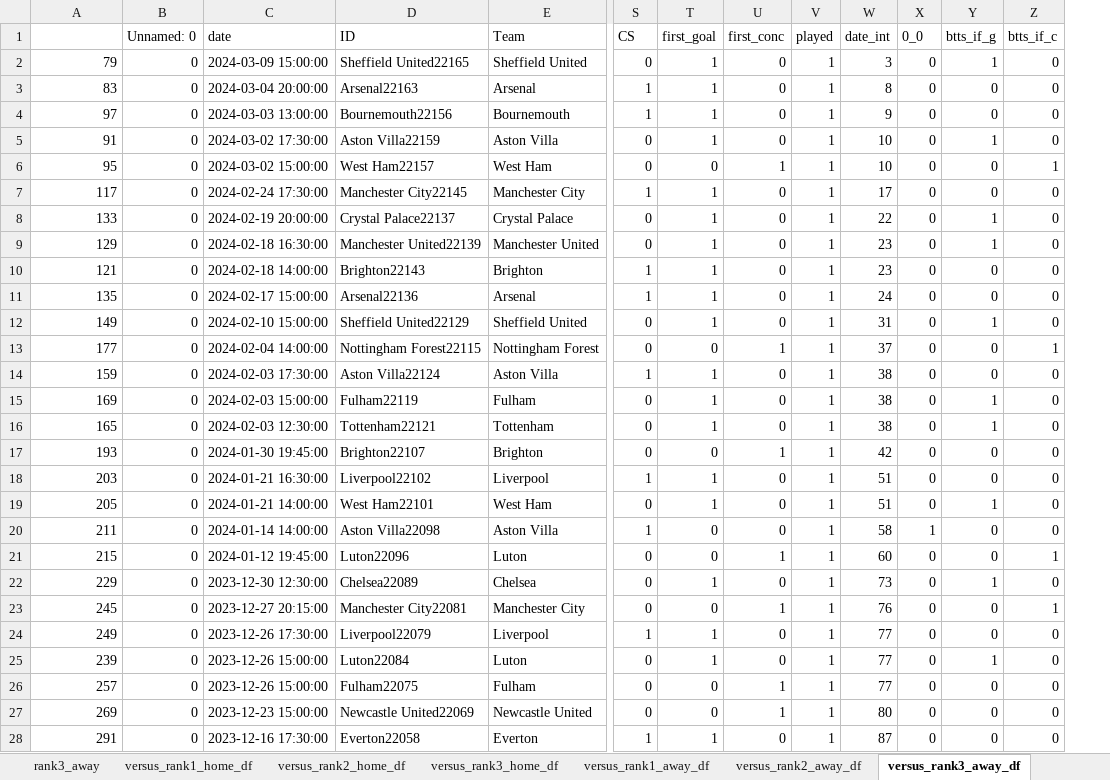
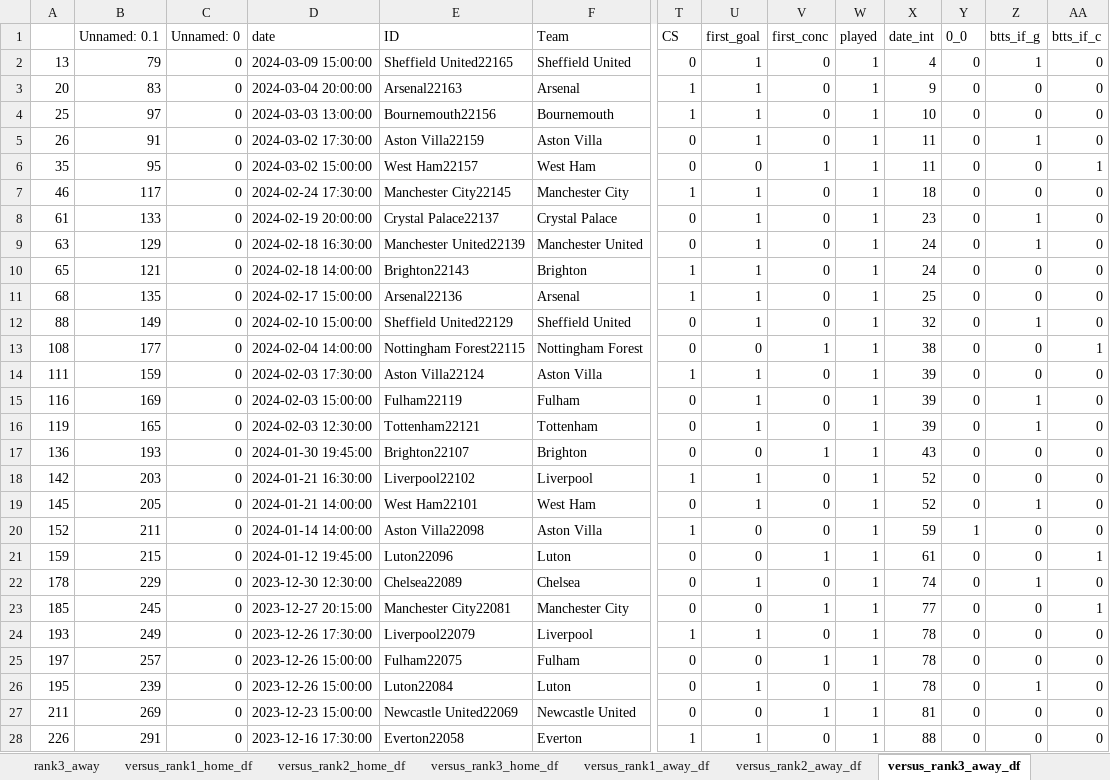
Before and after one commit to rpenn97/score_prediction_tool, an Excel workbook: EDA_DF/EPL_understat.xlsx, sheet versus_rank3_away_df, drawn as a sheet; only a part is shown, gaps mark what is left out; values as stored, in another font and other column widths than the file's, no cell formats; removed rows and columns are numbered as before the commit, all else as after; rows hold the shown columns only; the diff covers the shown part only; the diff names each change by its address in the sheet, - before the commit and + after, or states it on an @@ line.

```diff
--- a/EDA_DF/EPL_understat.xlsx (sheet versus_rank3_away_df)
+++ b/EDA_DF/EPL_understat.xlsx (sheet versus_rank3_away_df)
+column A, rows 2-25: 13 | 20 | 25 | 26 | 35 | 46 | 61 | 63 | 65 | 68 | 88 | 108 | 111 | 116 | 119 | 136 | 142 | 145 | 152 | 159 | 178 | 185 | 193 | 197; rows 27-28: 211 | 226
-B1: (empty)
+B1: Unnamed: 0.1
-X2 (date_int): 3
+X2 (date_int): 4
-X3 (date_int): 8
+X3 (date_int): 9
-X4 (date_int): 9
+X4 (date_int): 10
-X5:X6 (date_int): 10
+X5:X6 (date_int): 11
-X7 (date_int): 17
+X7 (date_int): 18
-X8 (date_int): 22
+X8 (date_int): 23
-X9:X10 (date_int): 23
+X9:X10 (date_int): 24
-X11 (date_int): 24
+X11 (date_int): 25
-X12 (date_int): 31
+X12 (date_int): 32
-X13 (date_int): 37
+X13 (date_int): 38
-X14:X16 (date_int): 38
+X14:X16 (date_int): 39
-X17 (date_int): 42
+X17 (date_int): 43
-X18:X19 (date_int): 51
+X18:X19 (date_int): 52
-X20 (date_int): 58
+X20 (date_int): 59
-X21 (date_int): 60
+X21 (date_int): 61
-X22 (date_int): 73
+X22 (date_int): 74
-X23 (date_int): 76
+X23 (date_int): 77
-X24 (date_int): 77
+X24 (date_int): 78
-row 25: 239 | 0 | 2023-12-26 15:00:00 | Luton22084 | Luton | 0 | 1 | 0 | 1 | 77 | 0 | 1 | 0
-X25 (date_int): 77
+X25 (date_int): 78
+row 26: 195 | 239 | 0 | 2023-12-26 15:00:00 | Luton22084 | Luton | 0 | 1 | 0 | 1 | 78 | 0 | 1 | 0
-X27 (date_int): 80
+X27 (date_int): 81
-X28 (date_int): 87
+X28 (date_int): 88
```
Also changed, not shown: 11 added rows, 11 removed rows and 57 edited cells elsewhere in this sheet, sheet gamesheet, sheet versus_rank2_home_df, sheet versus_rank2_away_df, sheet versus_rank3_home_df, sheet versus_rank1_away_df, sheet versus_rank1_home_df, 3 more sheets, cell formats, EDA_DF/Bundesliga_Rank_ML.xlsx, EDA_DF/EPL_Rank_ML.xlsx, 8 other files.
